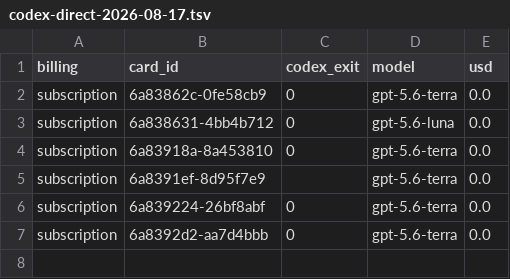
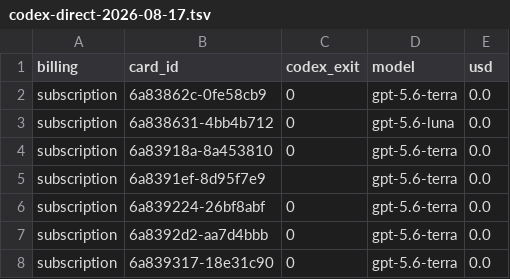
Before and after one commit to danielzhang04/kb, a TSV file: ledgers/cost/codex-direct-2026-08-17.tsv, drawn as a sheet; the diff names each change by its address in the sheet, - before the commit and + after, or states it on an @@ line.

```diff
--- a/ledgers/cost/codex-direct-2026-08-17.tsv
+++ b/ledgers/cost/codex-direct-2026-08-17.tsv
+row 8: subscription | 6a839317-18e31c90 | 0 | gpt-5.6-terra | 0.0
```
Also changed, not shown: 1 other file.
